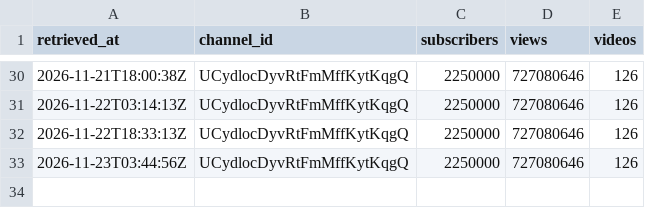
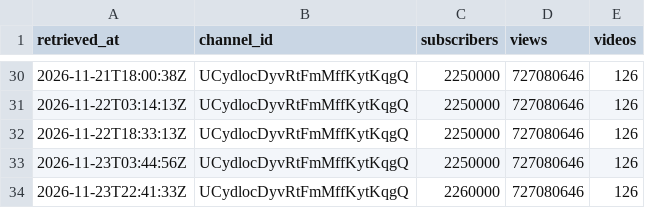
Before and after one commit to eyayaw/album-etorika, a CSV file: data/channel/2026-11.csv, drawn as a sheet; only a part is shown, gaps mark what is left out.

```diff
--- a/data/channel/2026-11.csv
+++ b/data/channel/2026-11.csv
@@ -33 +33,2 @@ retrieved_at,channel_id,subscribers,views,videos
 2026-11-23T03:44:56Z,UCydlocDyvRtFmMffKytKqgQ,2250000,727080646,126
+2026-11-23T22:41:33Z,UCydlocDyvRtFmMffKytKqgQ,2260000,727080646,126
```
Also changed, not shown: data/videos/2026-11.csv.
